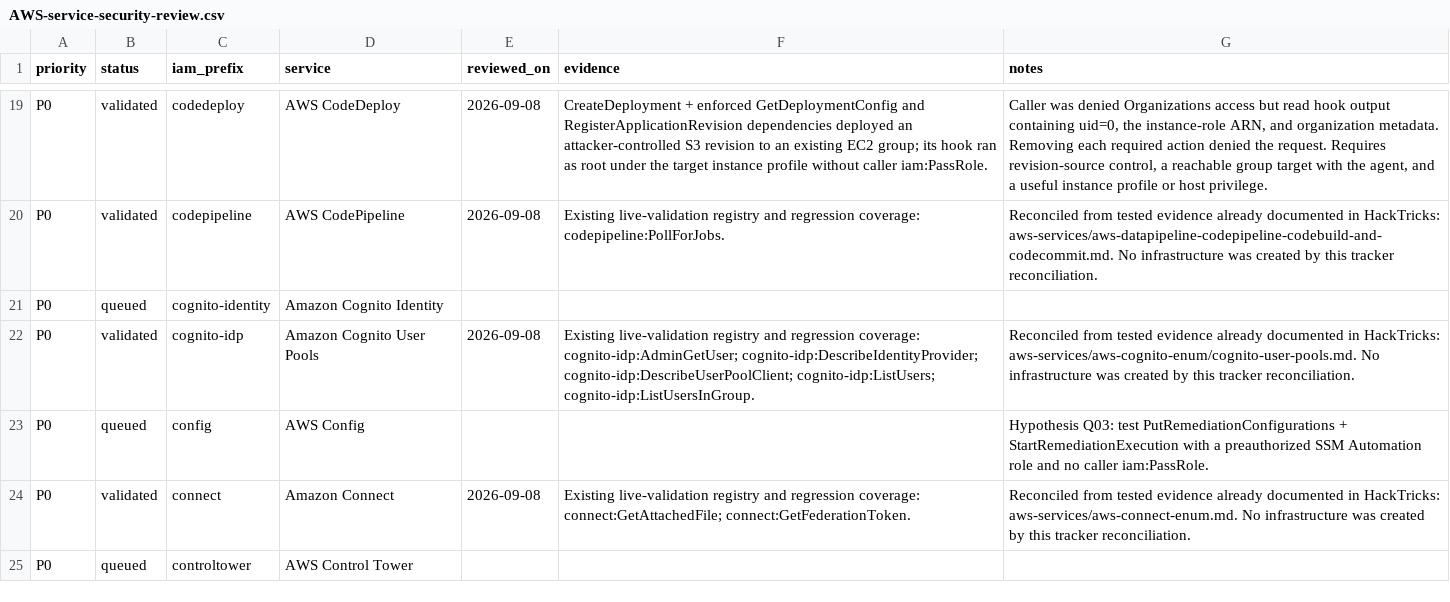
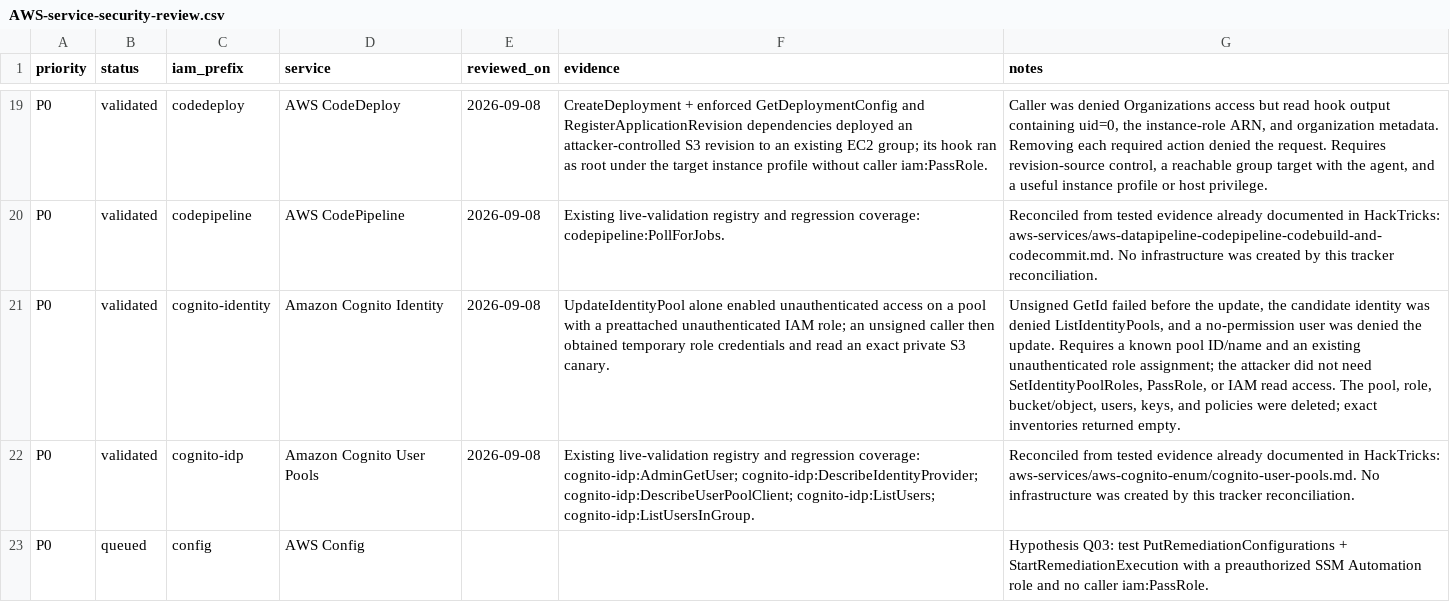
Before and after one commit to carlospolop/CloudPEASS, a CSV file: docs/AWS-service-security-review.csv, drawn as a sheet; only a part is shown, gaps mark what is left out; the shorter side is filled out with more unchanged rows; the diff names each change by its address in the sheet, - before the commit and + after, or states it on an @@ line.

Commit message:
Validate Cognito public role enablement

```diff
--- a/docs/AWS-service-security-review.csv
+++ b/docs/AWS-service-security-review.csv
-B21 (status): queued
+B21 (status): validated
-E21 (reviewed_on): (empty)
+E21 (reviewed_on): 2026-09-08
-F21 (evidence): (empty)
+F21 (evidence): UpdateIdentityPool alone enabled unauthenticated access on a pool with a preattached unauthenticated IAM role; an unsigned caller then obtained temporary role credentials and read an exact private S3 canary.
-G21 (notes): (empty)
+G21 (notes): Unsigned GetId failed before the update, the candidate identity was denied ListIdentityPools, and a no-permission user was denied the update. Requires a known pool ID/name and an existing unauthenticated role assignment; the attacker did not need SetIdentityPoolRoles, PassRole, or IAM read access. The pool, role, bucket/object, users, keys, and policies were deleted; exact inventories returned empty.
```
Also changed, not shown: 4 other files.
